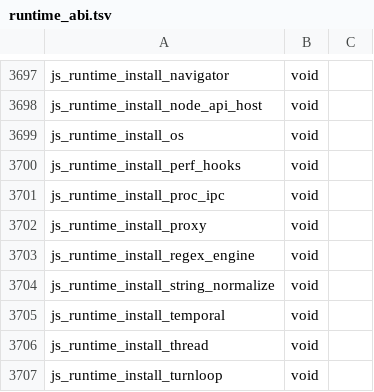
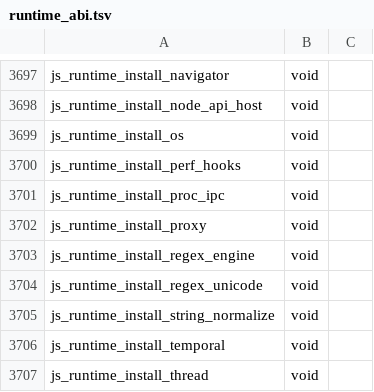
Before and after one commit to PerryTS/perry, a TSV file: crates/perry-codegen/src/wasm32/runtime_abi.tsv, drawn as a sheet; only a part is shown, gaps mark what is left out; the shorter side is filled out with more unchanged rows; the diff names each change by its address in the sheet, - before the commit and + after, or states it on an @@ line.

Commit message:
Select Perex Unicode membership and specialize its DFA before execution (#15018)

```diff
--- a/crates/perry-codegen/src/wasm32/runtime_abi.tsv
+++ b/crates/perry-codegen/src/wasm32/runtime_abi.tsv
+row 3704: js_runtime_install_regex_unicode | void
```
Also changed, not shown: 19 other files.
